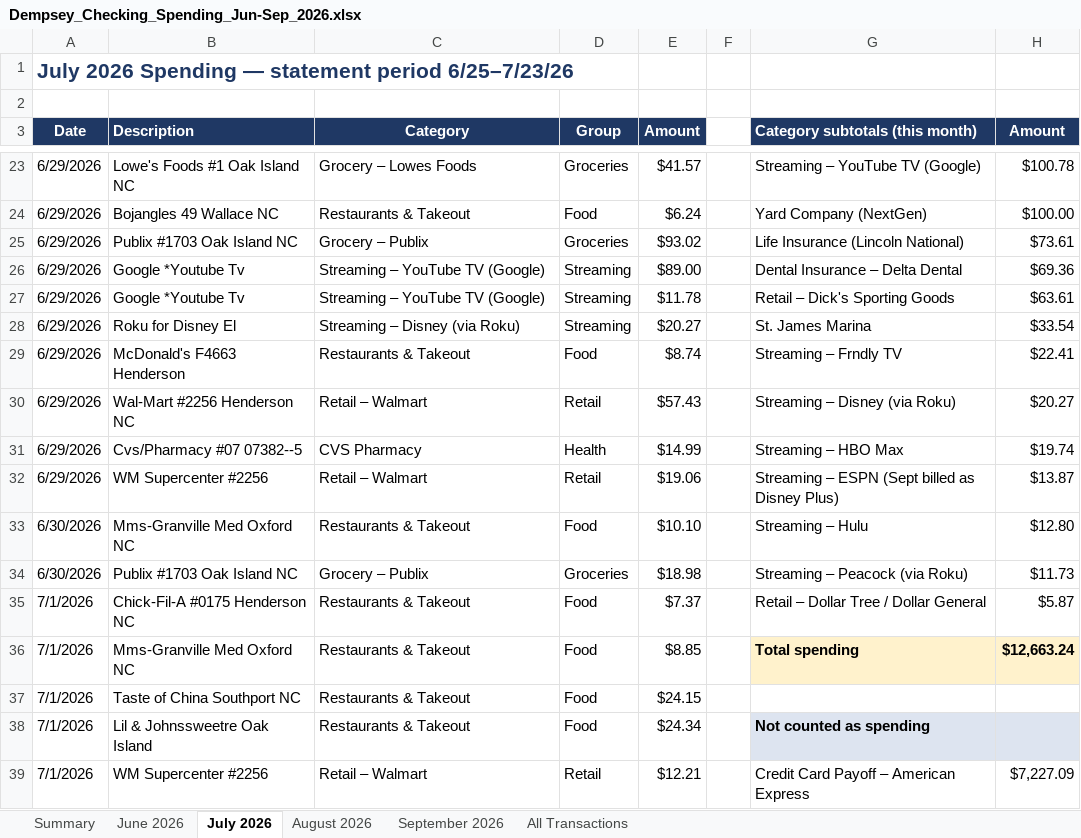
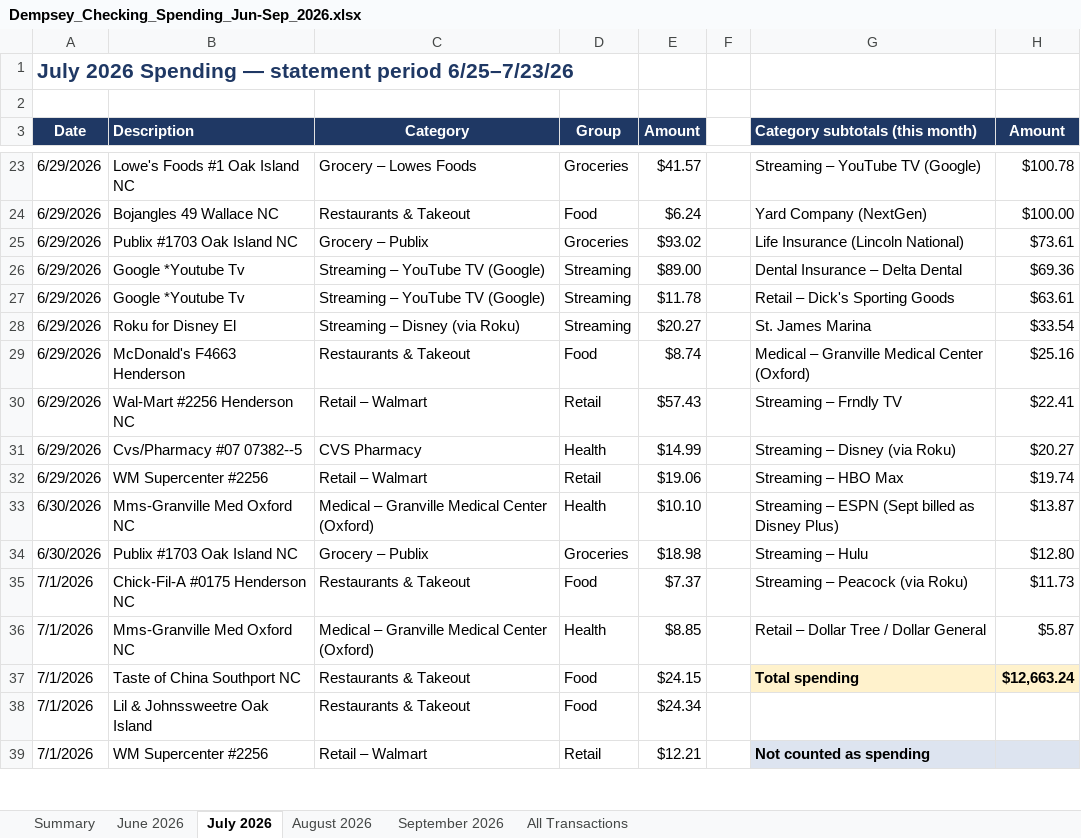
Before and after one commit to MktgCAP/Searchlight-YTD-Analysis, an Excel workbook: Dempsey_Checking_Spending_Jun-Sep_2026.xlsx, sheet July 2026, drawn as a sheet; only a part is shown, gaps mark what is left out; values as stored, in another font and other column widths than the file's, no borders; the diff covers the shown part only; the diff names each change by its address in the sheet, - before the commit and + after, or states it on an @@ line.

```diff
--- a/Dempsey_Checking_Spending_Jun-Sep_2026.xlsx (sheet July 2026)
+++ b/Dempsey_Checking_Spending_Jun-Sep_2026.xlsx (sheet July 2026)
-G29 (Category subtotals (this month)): Streaming – Frndly TV
+G29 (Category subtotals (this month)): Medical – Granville Medical Center (Oxford)
-H29 (Amount): $22.41
+H29 (Amount): $25.16
-G30 (Category subtotals (this month)): Streaming – Disney (via Roku)
+G30 (Category subtotals (this month)): Streaming – Frndly TV
-H30 (Amount): $20.27
+H30 (Amount): $22.41
-G31 (Category subtotals (this month)): Streaming – HBO Max
+G31 (Category subtotals (this month)): Streaming – Disney (via Roku)
-H31 (Amount): $19.74
+H31 (Amount): $20.27
-G32 (Category subtotals (this month)): Streaming – ESPN (Sept billed as Disney Plus)
+G32 (Category subtotals (this month)): Streaming – HBO Max
-H32 (Amount): $13.87
+H32 (Amount): $19.74
-C33 (Category): Restaurants & Takeout
+C33 (Category): Medical – Granville Medical Center (Oxford)
-D33 (Group): Food
+D33 (Group): Health
-G33 (Category subtotals (this month)): Streaming – Hulu
+G33 (Category subtotals (this month)): Streaming – ESPN (Sept billed as Disney Plus)
-H33 (Amount): $12.80
+H33 (Amount): $13.87
-G34 (Category subtotals (this month)): Streaming – Peacock (via Roku)
+G34 (Category subtotals (this month)): Streaming – Hulu
-H34 (Amount): $11.73
+H34 (Amount): $12.80
-G35 (Category subtotals (this month)): Retail – Dollar Tree / Dollar General
+G35 (Category subtotals (this month)): Streaming – Peacock (via Roku)
-H35 (Amount): $5.87
+H35 (Amount): $11.73
-C36 (Category): Restaurants & Takeout
+C36 (Category): Medical – Granville Medical Center (Oxford)
-D36 (Group): Food
+D36 (Group): Health
-G36 (Category subtotals (this month)): Total spending
+G36 (Category subtotals (this month)): Retail – Dollar Tree / Dollar General
@@ G36:H36 fill: #FFF2CC → none, bold: on → off @@
-H36 (Amount): $12,663.24
+H36 (Amount): $5.87
-G37 (Category subtotals (this month)): (empty)
+G37 (Category subtotals (this month)): Total spending
-G37:H37 fill: none
+G37:H37 fill: #FFF2CC
-H37 (Amount): (empty)
+H37 (Amount): $12,663.24
-G38 (Category subtotals (this month)): Not counted as spending
+G38 (Category subtotals (this month)): (empty)
-G38:H38 fill: #DDE4F0
+G38:H38 fill: none
-G39 (Category subtotals (this month)): Credit Card Payoff – American Express
+G39 (Category subtotals (this month)): Not counted as spending
-G39:H39 fill: none
+G39:H39 fill: #DDE4F0
-G39 bold: off
+G39 bold: on
-H39 (Amount): $7,227.09
+H39 (Amount): (empty)
```
Also changed, not shown: 11 edited cells elsewhere in this sheet, sheet September 2026, sheet Summary, sheet All Transactions, sheet August 2026, formulas that keep their value.
